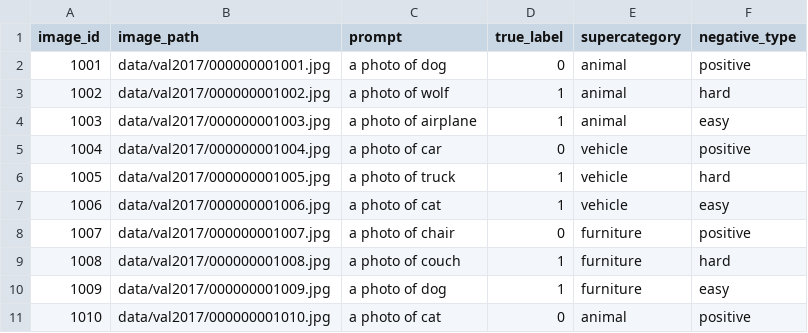
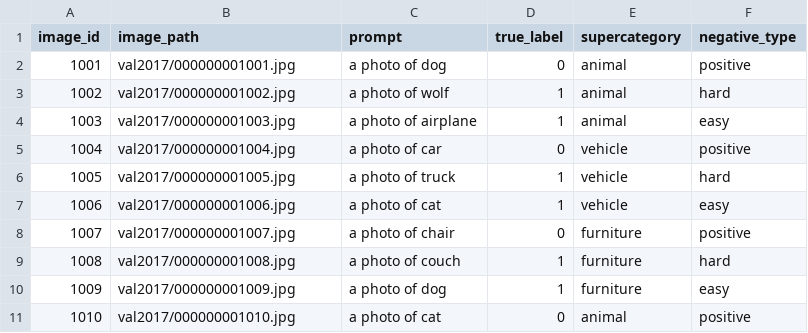
Before and after one commit to Bright579523/hallucination-detection, a CSV file: data/mockup_dataset.csv, drawn as a sheet.

Commit message:
Person 1 complete: full build_dataset.py with COCO hard-negative logic and download_coco.py

```diff
--- a/data/mockup_dataset.csv
+++ b/data/mockup_dataset.csv
@@ -1,11 +1,11 @@
 image_id,image_path,prompt,true_label,supercategory,negative_type
-1001,data/val2017/000000001001.jpg,a photo of dog,0,animal,positive
-1002,data/val2017/000000001002.jpg,a photo of wolf,1,animal,hard
-1003,data/val2017/000000001003.jpg,a photo of airplane,1,animal,easy
-1004,data/val2017/000000001004.jpg,a photo of car,0,vehicle,positive
-1005,data/val2017/000000001005.jpg,a photo of truck,1,vehicle,hard
-1006,data/val2017/000000001006.jpg,a photo of cat,1,vehicle,easy
-1007,data/val2017/000000001007.jpg,a photo of chair,0,furniture,positive
-1008,data/val2017/000000001008.jpg,a photo of couch,1,furniture,hard
-1009,data/val2017/000000001009.jpg,a photo of dog,1,furniture,easy
-1010,data/val2017/000000001010.jpg,a photo of cat,0,animal,positive
+1001,val2017/000000001001.jpg,a photo of dog,0,animal,positive
+1002,val2017/000000001002.jpg,a photo of wolf,1,animal,hard
+1003,val2017/000000001003.jpg,a photo of airplane,1,animal,easy
+1004,val2017/000000001004.jpg,a photo of car,0,vehicle,positive
+1005,val2017/000000001005.jpg,a photo of truck,1,vehicle,hard
+1006,val2017/000000001006.jpg,a photo of cat,1,vehicle,easy
+1007,val2017/000000001007.jpg,a photo of chair,0,furniture,positive
+1008,val2017/000000001008.jpg,a photo of couch,1,furniture,hard
+1009,val2017/000000001009.jpg,a photo of dog,1,furniture,easy
+1010,val2017/000000001010.jpg,a photo of cat,0,animal,positive
```
Also changed, not shown: 3 other files.
